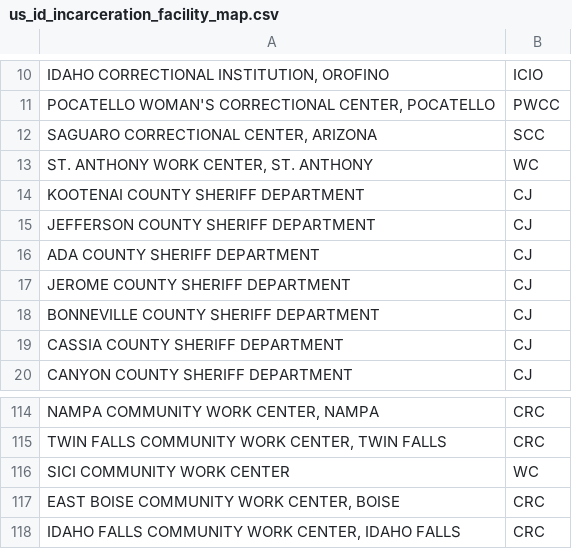
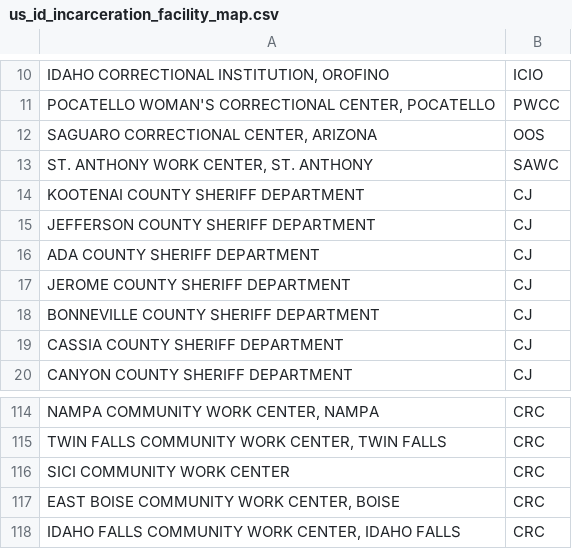
Before and after one commit to ayeshakhawaja/pulse-data-sdc, a CSV file: recidiviz/datasets/static_data/us_id_incarceration_facility_map.csv, drawn as a sheet; only a part is shown, gaps mark what is left out; the diff covers the shown part only; the diff names each change by its address in the sheet, - before the commit and + after, or states it on an @@ line.

```diff
--- a/recidiviz/datasets/static_data/us_id_incarceration_facility_map.csv
+++ b/recidiviz/datasets/static_data/us_id_incarceration_facility_map.csv
-B12: SCC
+B12: OOS
-B13: WC
+B13: SAWC
-B116: WC
+B116: CRC
```
Also changed, not shown: 53 edited cells elsewhere in this file.
